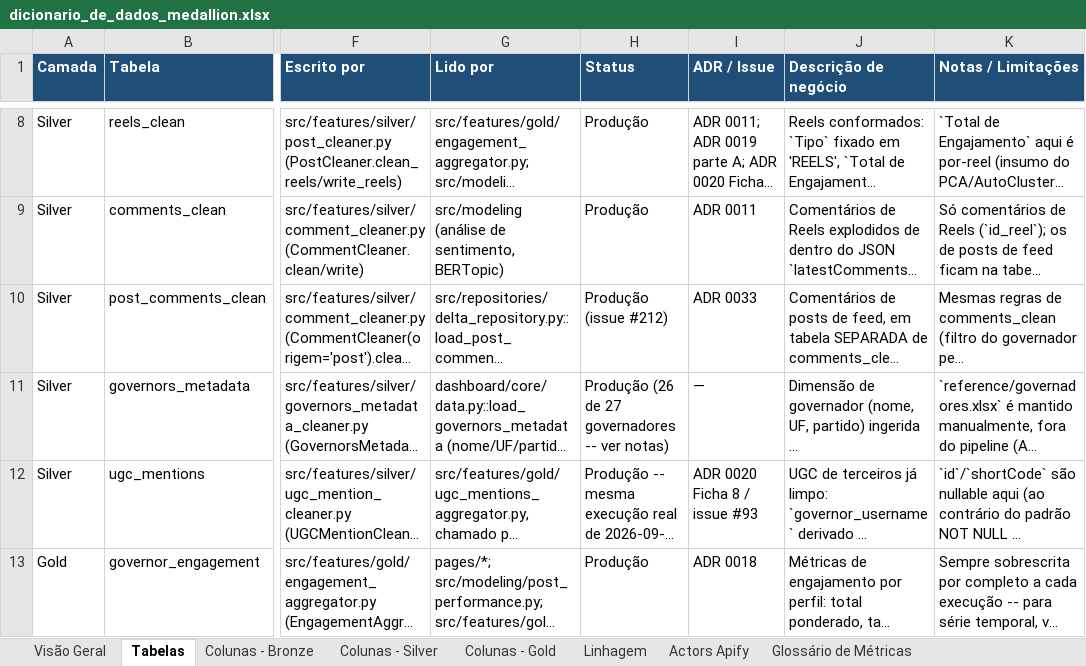
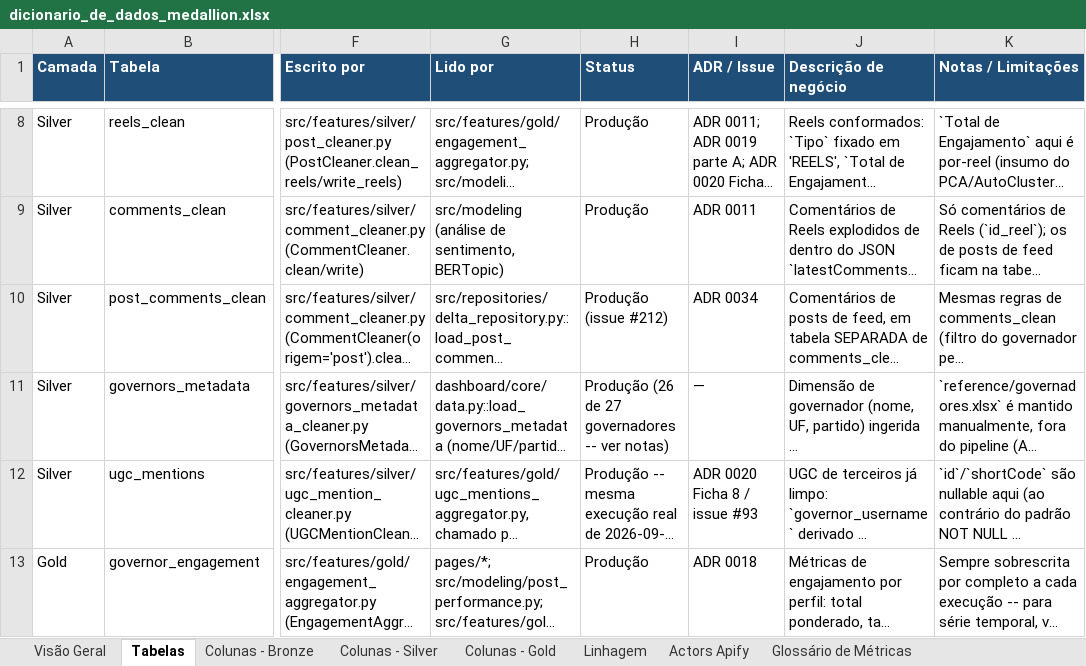
Before and after one commit to Vini0606/Tecnicas-de-Ciencia-de-Dados-em-dados-do-Instagram, an Excel workbook: reference/dicionario_de_dados_medallion.xlsx, sheet Tabelas, drawn as a sheet; only a part is shown, gaps mark what is left out; long unchanged cells end in …; values as stored, in another font and other column widths than the file's, no borders; the diff names each change by its address in the sheet, - before the commit and + after, or states it on an @@ line.

```diff
--- a/reference/dicionario_de_dados_medallion.xlsx (sheet Tabelas)
+++ b/reference/dicionario_de_dados_medallion.xlsx (sheet Tabelas)
-I10 (ADR / Issue): ADR 0033
+I10 (ADR / Issue): ADR 0034
```
Also changed, not shown: sheet Colunas - Gold, 8 other files.
